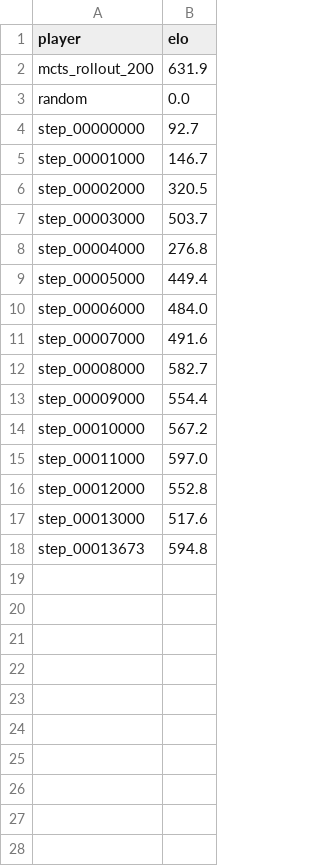
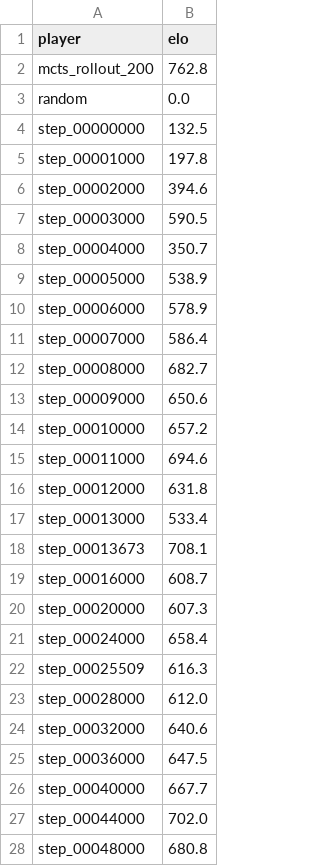
Before and after one commit to armandli/alphago_zero, a CSV file: data/muzero_9x9/eval/ratings.csv, drawn as a sheet; only a part is shown; the diff covers the shown part only.

```diff
--- a/data/muzero_9x9/eval/ratings.csv
+++ b/data/muzero_9x9/eval/ratings.csv
@@ -1,18 +1,28 @@
 player,elo
-mcts_rollout_200,631.9
+mcts_rollout_200,762.8
 random,0.0
-step_00000000,92.7
-step_00001000,146.7
-step_00002000,320.5
-step_00003000,503.7
-step_00004000,276.8
-step_00005000,449.4
-step_00006000,484.0
-step_00007000,491.6
-step_00008000,582.7
-step_00009000,554.4
-step_00010000,567.2
-step_00011000,597.0
-step_00012000,552.8
-step_00013000,517.6
-step_00013673,594.8
+step_00000000,132.5
+step_00001000,197.8
+step_00002000,394.6
+step_00003000,590.5
+step_00004000,350.7
+step_00005000,538.9
+step_00006000,578.9
+step_00007000,586.4
+step_00008000,682.7
+step_00009000,650.6
+step_00010000,657.2
+step_00011000,694.6
+step_00012000,631.8
+step_00013000,533.4
+step_00013673,708.1
+step_00016000,608.7
+step_00020000,607.3
+step_00024000,658.4
+step_00025509,616.3
+step_00028000,612.0
+step_00032000,640.6
+step_00036000,647.5
+step_00040000,667.7
+step_00044000,702.0
+step_00048000,680.8
```
Also changed, not shown: 25 added rows elsewhere in this file, data/muzero_9x9/eval/results.csv, 46 other files.
